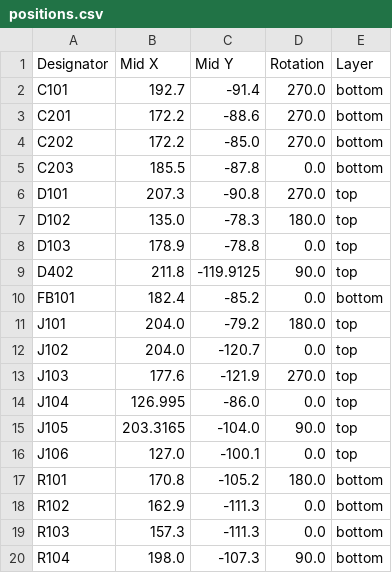
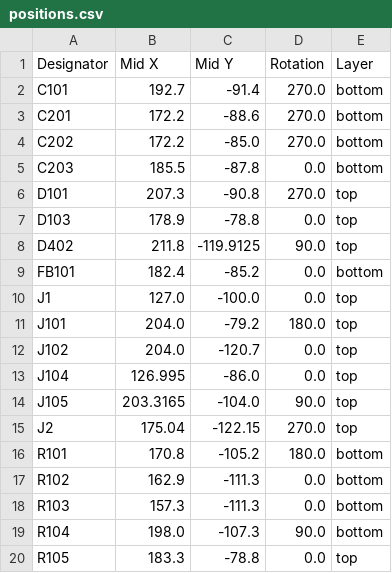
Before and after one commit to hnz1102/ssh-serial-bridge, a CSV file: hw/production/positions.csv, drawn as a sheet; only a part is shown; the shorter side is filled out with more unchanged rows.

```diff
--- a/hw/production/positions.csv
+++ b/hw/production/positions.csv
@@ -6,3 +6,2 @@ C203,185.5,-87.8,0.0,bottom
 D101,207.3,-90.8,270.0,top
-D102,135.0,-78.3,180.0,top
 D103,178.9,-78.8,0.0,top
@@ -10,8 +9,8 @@ D402,211.8,-119.9125,90.0,top
 FB101,182.4,-85.2,0.0,bottom
+J1,127.0,-100.0,0.0,top
 J101,204.0,-79.2,180.0,top
 J102,204.0,-120.7,0.0,top
-J103,177.6,-121.9,270.0,top
 J104,126.995,-86.0,0.0,top
 J105,203.3165,-104.0,90.0,top
-J106,127.0,-100.1,0.0,top
+J2,175.04,-122.15,270.0,top
 R101,170.8,-105.2,180.0,bottom
```
Also changed, not shown: hw/production/bom.csv, hw/production/designators.csv, 10 other files.
